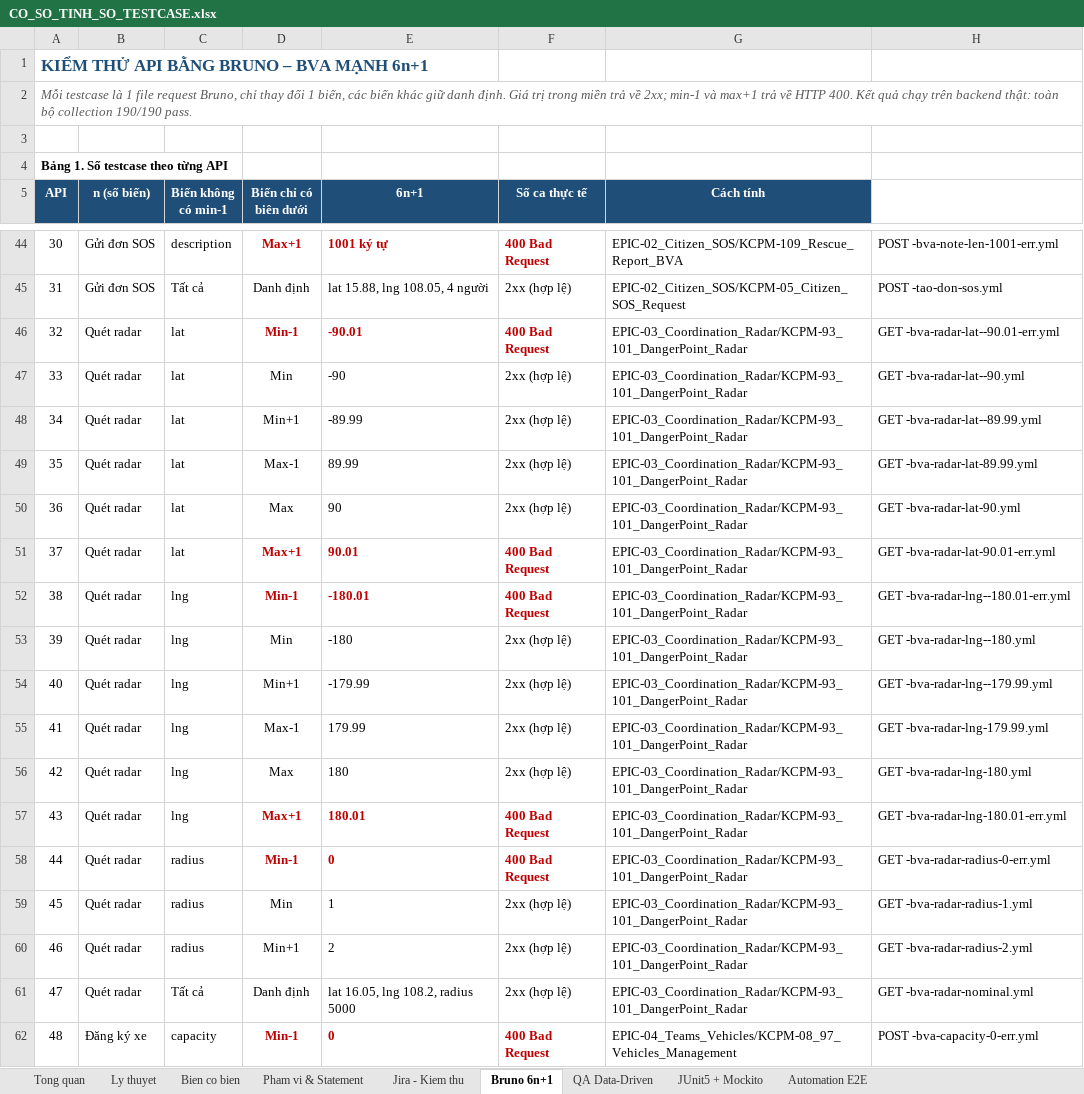
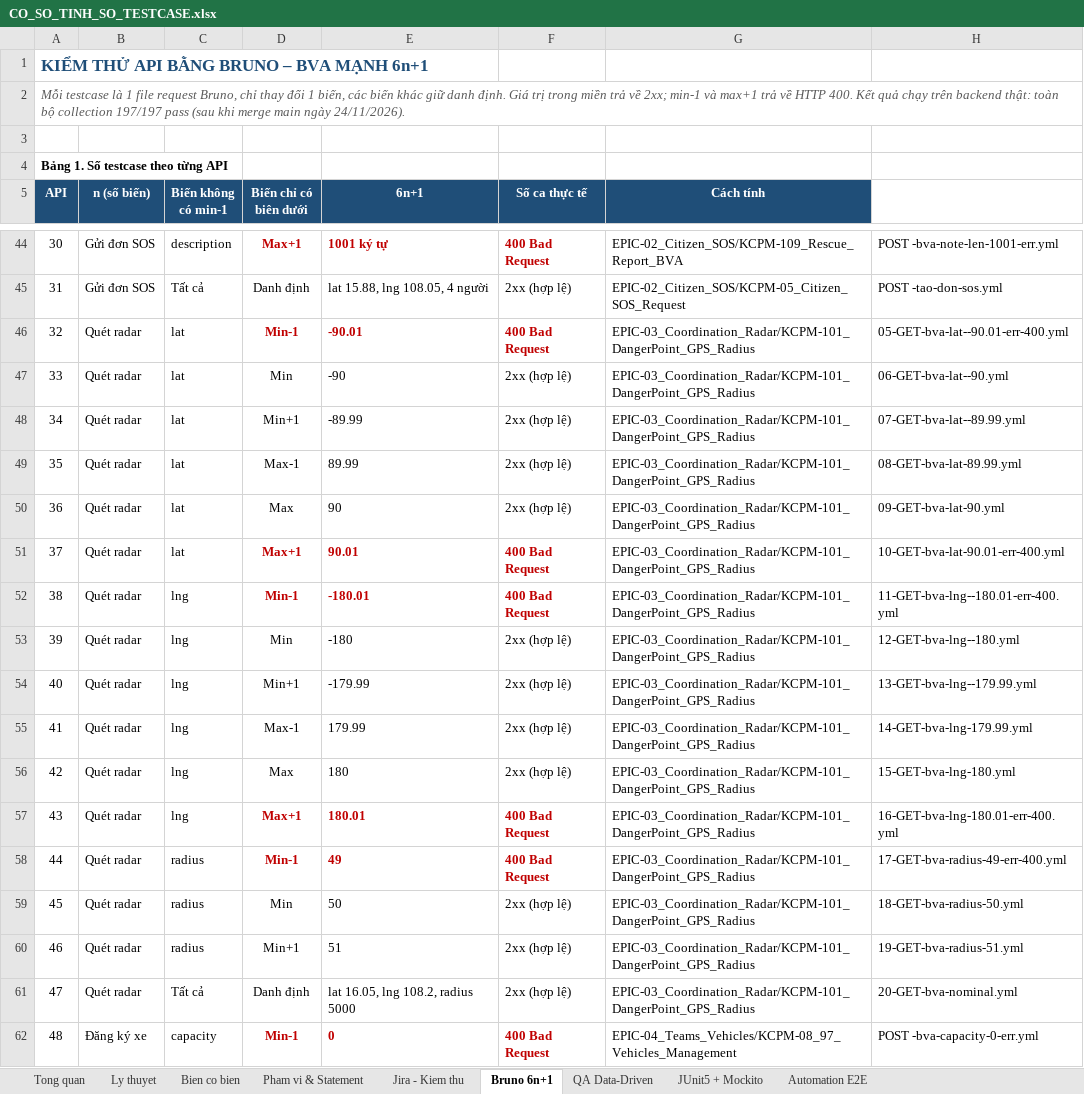
Before and after one commit to DuNhatAnh/Flood-Rescue-Coordination-and-Relief-Management-System, an Excel workbook: docs/CO_SO_TINH_SO_TESTCASE.xlsx, sheet Bruno 6n+1, drawn as a sheet; only a part is shown, gaps mark what is left out; values as stored, in another font and other column widths than the file's, no borders; the diff names each change by its address in the sheet, - before the commit and + after, or states it on an @@ line.

```diff
--- a/docs/CO_SO_TINH_SO_TESTCASE.xlsx (sheet Bruno 6n+1)
+++ b/docs/CO_SO_TINH_SO_TESTCASE.xlsx (sheet Bruno 6n+1)
-A2 (API): …bộ collection 190/190 pass.
+A2 (API): …bộ collection 197/197 pass (sau khi merge main ngày 24/11/2026).
-G46:G61 (Cách tính): EPIC-03_Coordination_Radar/KCPM-93_101_DangerPoint_Radar
+G46:G61 (Cách tính): EPIC-03_Coordination_Radar/KCPM-101_DangerPoint_GPS_Radius
-H46: GET -bva-radar-lat--90.01-err.yml
+H46: 05-GET-bva-lat--90.01-err-400.yml
-H47: GET -bva-radar-lat--90.yml
+H47: 06-GET-bva-lat--90.yml
-H48: GET -bva-radar-lat--89.99.yml
+H48: 07-GET-bva-lat--89.99.yml
-H49: GET -bva-radar-lat-89.99.yml
+H49: 08-GET-bva-lat-89.99.yml
-H50: GET -bva-radar-lat-90.yml
+H50: 09-GET-bva-lat-90.yml
-H51: GET -bva-radar-lat-90.01-err.yml
+H51: 10-GET-bva-lat-90.01-err-400.yml
-H52: GET -bva-radar-lng--180.01-err.yml
+H52: 11-GET-bva-lng--180.01-err-400.yml
-H53: GET -bva-radar-lng--180.yml
+H53: 12-GET-bva-lng--180.yml
-H54: GET -bva-radar-lng--179.99.yml
+H54: 13-GET-bva-lng--179.99.yml
-H55: GET -bva-radar-lng-179.99.yml
+H55: 14-GET-bva-lng-179.99.yml
-H56: GET -bva-radar-lng-180.yml
+H56: 15-GET-bva-lng-180.yml
-H57: GET -bva-radar-lng-180.01-err.yml
+H57: 16-GET-bva-lng-180.01-err-400.yml
-E58 (6n+1): 0
+E58 (6n+1): 49
-H58: GET -bva-radar-radius-0-err.yml
+H58: 17-GET-bva-radius-49-err-400.yml
-E59 (6n+1): 1
+E59 (6n+1): 50
-H59: GET -bva-radar-radius-1.yml
+H59: 18-GET-bva-radius-50.yml
-E60 (6n+1): 2
+E60 (6n+1): 51
-H60: GET -bva-radar-radius-2.yml
+H60: 19-GET-bva-radius-51.yml
-H61: GET -bva-radar-nominal.yml
+H61: 20-GET-bva-nominal.yml
```
Also changed, not shown: sheet Pham vi & Statement, sheet JUnit5 + Mockito, sheet Jira - Kiem thu, sheet Tong quan, sheet Ly thuyet, sheet Bien co bien, qa-testing/reports/REPORT_AUTH_CHANGE_PASSWORD.xlsx, qa-testing/reports/REPORT_AUTH_LOGIN.xlsx, 28 other files.
